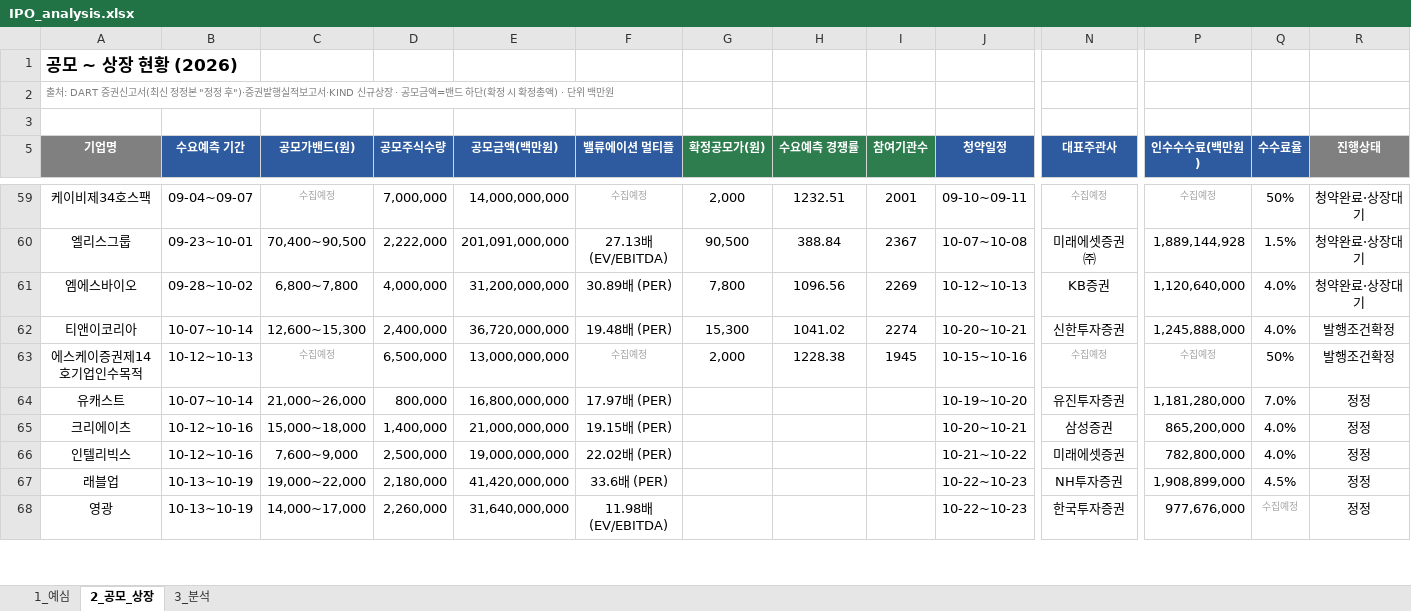
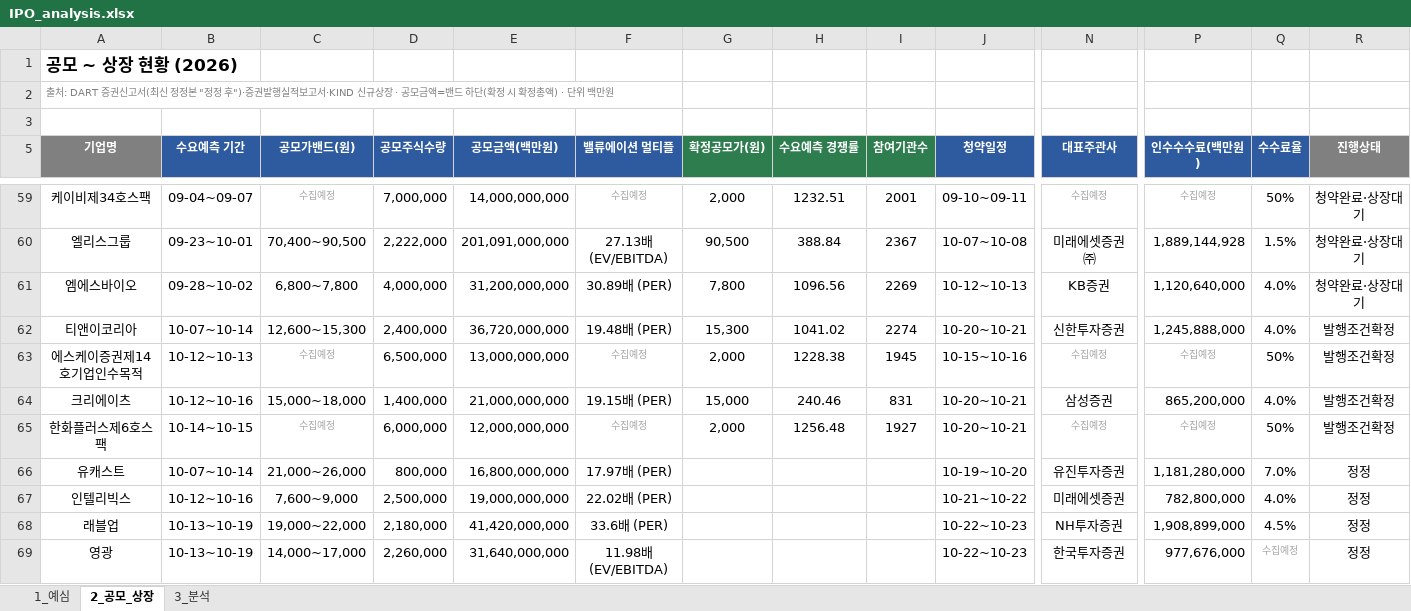
Before and after one commit to history-dungeon-user/IPO-MARKET-REVIEW, an Excel workbook: IPO_analysis.xlsx, sheet 2_공모_상장, drawn as a sheet; only a part is shown, gaps mark what is left out; values as stored, in another font and other column widths than the file's, no borders; removed rows and columns are numbered as before the commit, all else as after; rows hold the shown columns only; the diff covers the shown part only; the diff names each change by its address in the sheet, - before the commit and + after, or states it on an @@ line.

```diff
--- a/IPO_analysis.xlsx (sheet 2_공모_상장)
+++ b/IPO_analysis.xlsx (sheet 2_공모_상장)
+row 64: 크리에이츠 | 10-12~10-16 | 15,000~18,000 | 1,400,000 | 21,000,000,000 | 19.15배 (PER) | 15,000 | 240.46 | 831 | 10-20~10-21 | 삼성증권 | 865,200,000 | 4.0% | 발행조건확정
+row 65: 한화플러스제6호스팩 | 10-14~10-15 | 수집예정 | 6,000,000 | 12,000,000,000 | 수집예정 | 2,000 | 1256.48 | 1927 | 10-20~10-21 | 수집예정 | 수집예정 | 50% | 발행조건확정
-row 65: 크리에이츠 | 10-12~10-16 | 15,000~18,000 | 1,400,000 | 21,000,000,000 | 19.15배 (PER) |  |  |  | 10-20~10-21 | 삼성증권 | 865,200,000 | 4.0% | 정정
```
Also changed, not shown: 2 added rows, 2 removed rows and 1 edited cell elsewhere in this sheet, sheet 1_예심, sheet 3_분석, IPO_Rawdata_master.xlsx, 6 other files.
